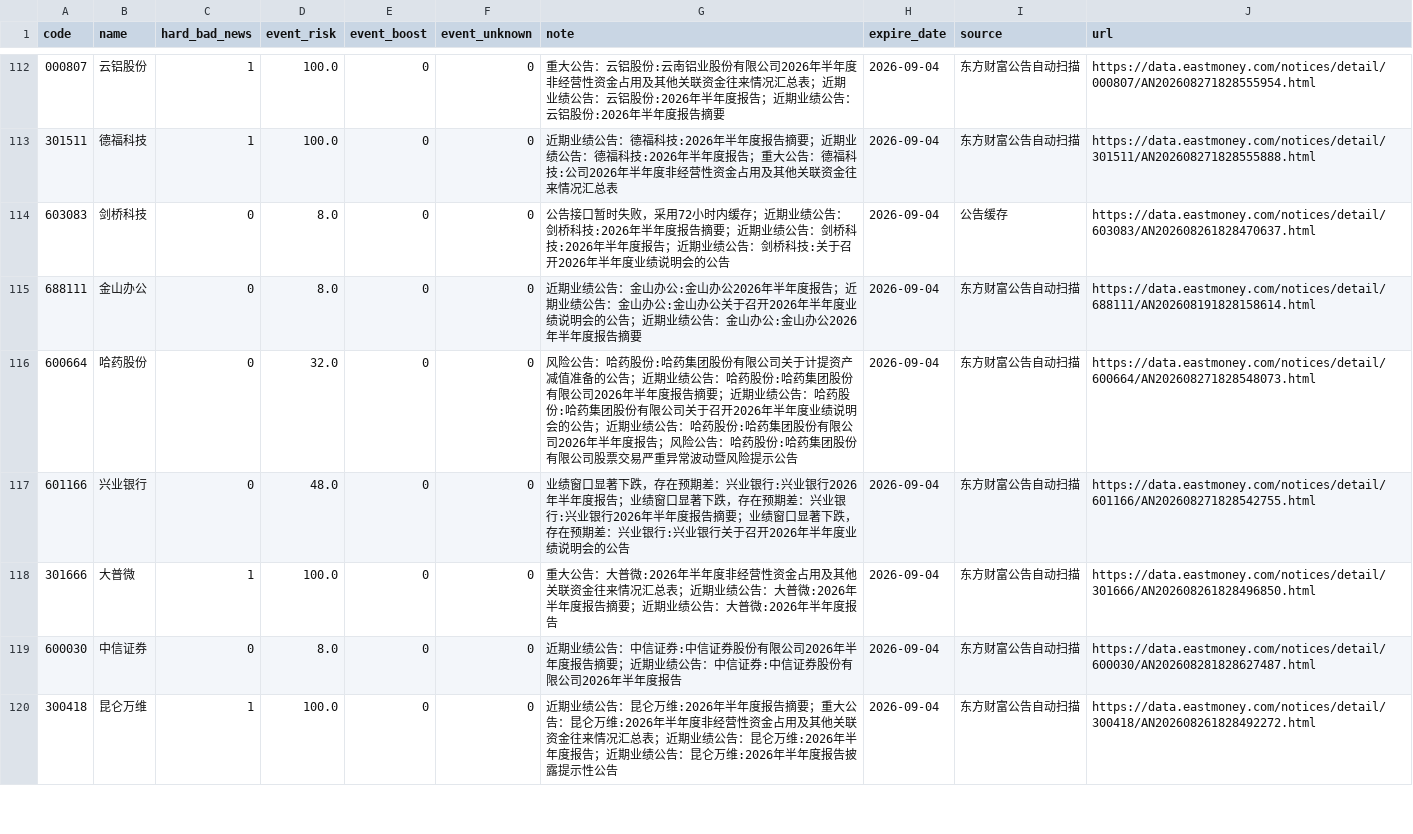
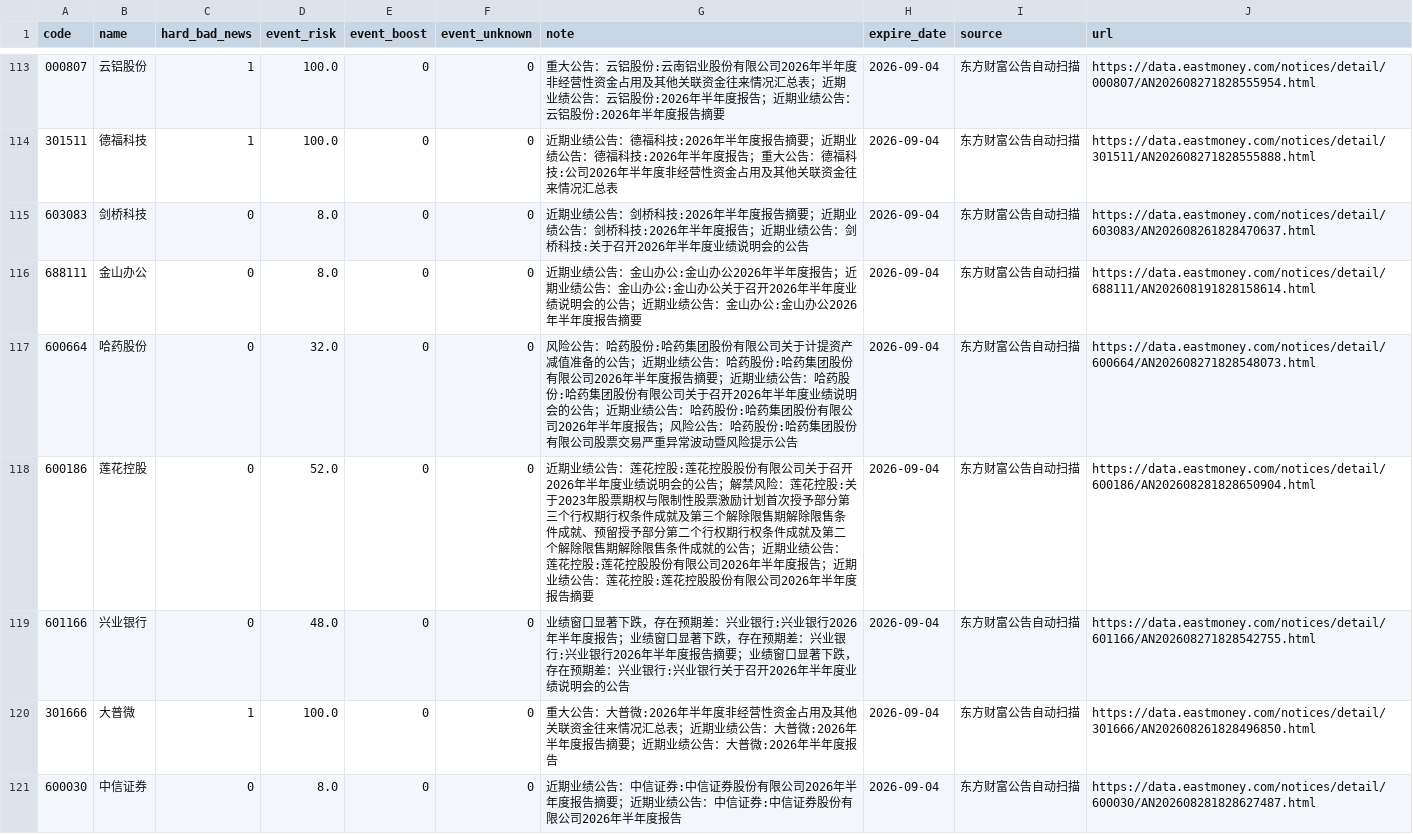
Before and after one commit to chenrj985-ai/decision, a CSV file: data/event_risk_auto.csv, drawn as a sheet; only a part is shown, gaps mark what is left out; the shorter side is filled out with more unchanged rows; the diff covers the shown part only.

```diff
--- a/data/event_risk_auto.csv
+++ b/data/event_risk_auto.csv
@@ -113,5 +114,6 @@
 301511,德福科技,1,100.0,0,0,近期业绩公告：德福科技:2026年半年度报告摘要；近期业绩公告：德福科技:2026年半年度报告；重大公告：德福科技:公司2026年半年度非经营性资金占用及其他关联资金往来情况汇总表,2026-09-04,东方财富公告自动扫描,https://data.eastmoney.com/notices/detail/301511/AN202608271828555888.html
-603083,剑桥科技,0,8.0,0,0,公告接口暂时失败，采用72小时内缓存；近期业绩公告：剑桥科技:2026年半年度报告摘要；近期业绩公告：剑桥科技:2026年半年度报告；近期业绩公告：剑桥科技:关于召开2026年半年度业绩说明会的公告,2026-09-04,公告缓存,https://data.eastmoney.com/notices/detail/603083/AN202608261828470637.html
+603083,剑桥科技,0,8.0,0,0,近期业绩公告：剑桥科技:2026年半年度报告摘要；近期业绩公告：剑桥科技:2026年半年度报告；近期业绩公告：剑桥科技:关于召开2026年半年度业绩说明会的公告,2026-09-04,东方财富公告自动扫描,https://data.eastmoney.com/notices/detail/603083/AN202608261828470637.html
 688111,金山办公,0,8.0,0,0,近期业绩公告：金山办公:金山办公2026年半年度报告；近期业绩公告：金山办公:金山办公关于召开2026年半年度业绩说明会的公告；近期业绩公告：金山办公:金山办公2026年半年度报告摘要,2026-09-04,东方财富公告自动扫描,https://data.eastmoney.com/notices/detail/688111/AN202608191828158614.html
 600664,哈药股份,0,32.0,0,0,风险公告：哈药股份:哈药集团股份有限公司关于计提资产减值准备的公告；近期业绩公告：哈药股份:哈药集团股份有限公司2026年半年度报告摘要；近期业绩公告：哈药股份:哈药集团股份有限公司关于召开2026年半年度业绩说明会的公告；近期业绩公告：哈药股份:哈药集团股份有限公司2026年半年度报告；风险公告：哈药股份:哈药集团股份有限公司股票交易严重异常波动暨风险提示公告,2026-09-04,东方财富公告自动扫描,https://data.eastmoney.com/notices/detail/600664/AN202608271828548073.html
+600186,莲花控股,0,52.0,0,0,近期业绩公告：莲花控股:莲花控股股份有限公司关于召开2026年半年度业绩说明会的公告；解禁风险：莲花控股:关于2023年股票期权与限制性股票激励计划首次授予部分第三个行权期行权条件成就及第三个解除限售期解除限售条件成就、预留授予部分第二个行权期行权条件成就及第二个解除限售期解除限售条件成就的公告；近期业绩公告：莲花控股:莲花控股股份有限公司2026年半年度报告；近期业绩公告：莲花控股:莲花控股股份有限公司2026年半年度报告摘要,2026-09-04,东方财富公告自动扫描,https://data.eastmoney.com/notices/detail/600186/AN202608281828650904.html
 601166,兴业银行,0,48.0,0,0,业绩窗口显著下跌，存在预期差：兴业银行:兴业银行2026年半年度报告；业绩窗口显著下跌，存在预期差：兴业银行:兴业银行2026年半年度报告摘要；业绩窗口显著下跌，存在预期差：兴业银行:兴业银行关于召开2026年半年度业绩说明会的公告,2026-09-04,东方财富公告自动扫描,https://data.eastmoney.com/notices/detail/601166/AN202608271828542755.html
```
Also changed, not shown: 1 added row and 7 edited cells elsewhere in this file, data/auto_discovery_cache.csv, data/event_scan_cache.csv, 19 other files.
